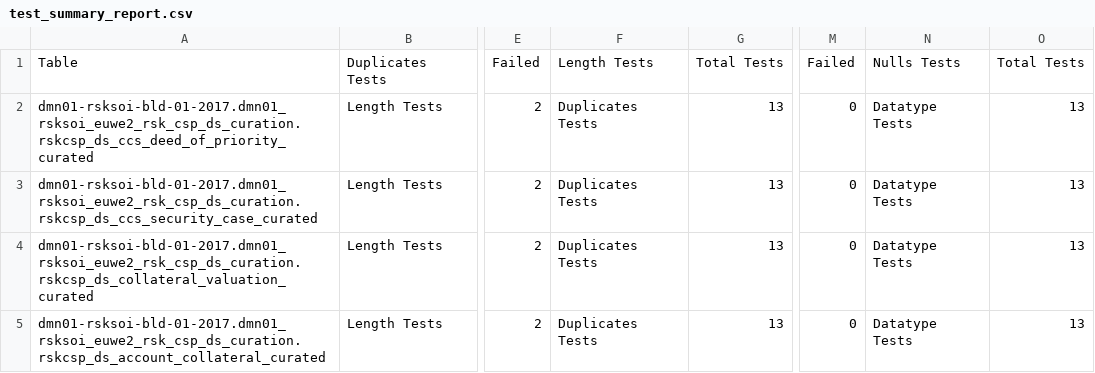
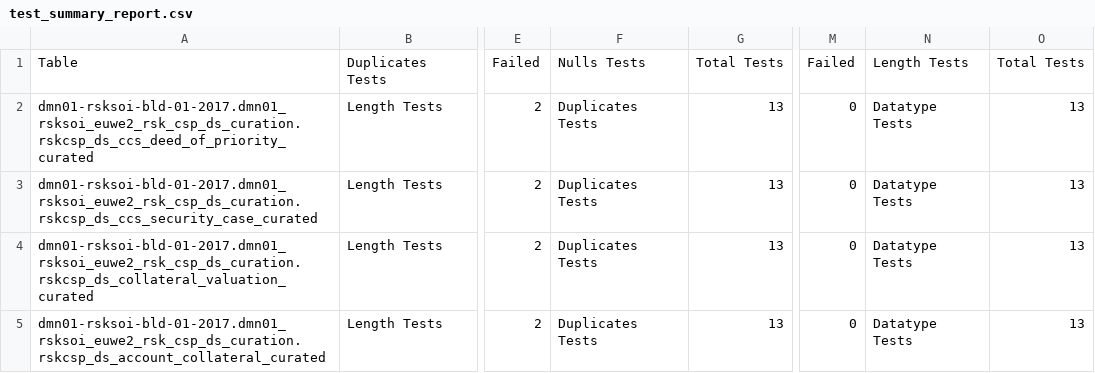
Before and after one commit to dangetirk/csp, a CSV file: Scripts/Bigquery/log/Collateral/test_summary_report.csv, drawn as a sheet; only a part is shown, gaps mark what is left out; the diff names each change by its address in the sheet, - before the commit and + after, or states it on an @@ line.

```diff
--- a/Scripts/Bigquery/log/Collateral/test_summary_report.csv
+++ b/Scripts/Bigquery/log/Collateral/test_summary_report.csv
-F1: Length Tests
+F1: Nulls Tests
-N1: Nulls Tests
+N1: Length Tests
```
Also changed, not shown: 3 other files.
